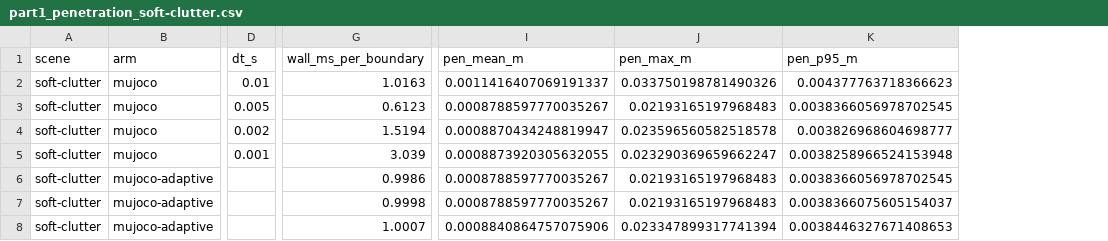
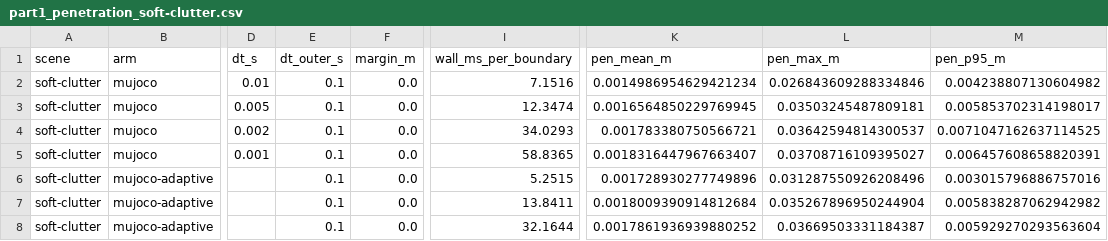
Before and after one commit to mardigiorgio/newton-adaptive, a CSV file: scripts/bench/results/part1_penetration_soft-clutter.csv, drawn as a sheet; only a part is shown, gaps mark what is left out; addresses are those after the commit; the diff covers the shown part only; the diff names each change by its address in the sheet, - before the commit and + after, or states it on an @@ line.

```diff
--- a/scripts/bench/results/part1_penetration_soft-clutter.csv
+++ b/scripts/bench/results/part1_penetration_soft-clutter.csv
+column E (dt_outer_s), rows 2-8: all 0.1
+column F (margin_m), rows 2-8: all 0.0
-I2 (wall_ms_per_boundary): 1.0163
+I2 (wall_ms_per_boundary): 7.1516
-K2 (pen_mean_m): 0.0011416407069191337
+K2 (pen_mean_m): 0.0014986954629421234
-L2 (pen_max_m): 0.033750198781490326
+L2 (pen_max_m): 0.026843609288334846
-M2 (pen_p95_m): 0.004377763718366623
+M2 (pen_p95_m): 0.004238807130604982
-I3 (wall_ms_per_boundary): 0.6123
+I3 (wall_ms_per_boundary): 12.3474
-K3 (pen_mean_m): 0.0008788597770035267
+K3 (pen_mean_m): 0.0016564850229769945
-L3 (pen_max_m): 0.02193165197968483
+L3 (pen_max_m): 0.03503245487809181
-M3 (pen_p95_m): 0.0038366056978702545
+M3 (pen_p95_m): 0.005853702314198017
-I4 (wall_ms_per_boundary): 1.5194
+I4 (wall_ms_per_boundary): 34.0293
-K4 (pen_mean_m): 0.0008870434248819947
+K4 (pen_mean_m): 0.001783380750566721
-L4 (pen_max_m): 0.023596560582518578
+L4 (pen_max_m): 0.03642594814300537
-M4 (pen_p95_m): 0.003826968604698777
+M4 (pen_p95_m): 0.0071047162637114525
-I5 (wall_ms_per_boundary): 3.039
+I5 (wall_ms_per_boundary): 58.8365
-K5 (pen_mean_m): 0.0008873920305632055
+K5 (pen_mean_m): 0.0018316447967663407
-L5 (pen_max_m): 0.023290369659662247
+L5 (pen_max_m): 0.03708716109395027
-M5 (pen_p95_m): 0.0038258966524153948
+M5 (pen_p95_m): 0.006457608658820391
-I6 (wall_ms_per_boundary): 0.9986
+I6 (wall_ms_per_boundary): 5.2515
-K6 (pen_mean_m): 0.0008788597770035267
+K6 (pen_mean_m): 0.001728930277749896
-L6 (pen_max_m): 0.02193165197968483
+L6 (pen_max_m): 0.031287550926208496
-M6 (pen_p95_m): 0.0038366056978702545
+M6 (pen_p95_m): 0.003015796886757016
-I7 (wall_ms_per_boundary): 0.9998
+I7 (wall_ms_per_boundary): 13.8411
-K7 (pen_mean_m): 0.0008788597770035267
+K7 (pen_mean_m): 0.0018009390914812684
-L7 (pen_max_m): 0.02193165197968483
+L7 (pen_max_m): 0.035267896950244904
-M7 (pen_p95_m): 0.0038366075605154037
+M7 (pen_p95_m): 0.005838287062942982
-I8 (wall_ms_per_boundary): 1.0007
+I8 (wall_ms_per_boundary): 32.1644
-K8 (pen_mean_m): 0.0008840864757075906
+K8 (pen_mean_m): 0.0017861936939880252
-L8 (pen_max_m): 0.023347899317741394
+L8 (pen_max_m): 0.03669503331184387
-M8 (pen_p95_m): 0.0038446327671408653
+M8 (pen_p95_m): 0.005929270293563604
```
Also changed, not shown: 36 edited cells elsewhere in this file, scripts/bench/results/part1_ball_energy.csv, scripts/bench/results/part1_penetration_hard-clutter.csv, 14 other files.
